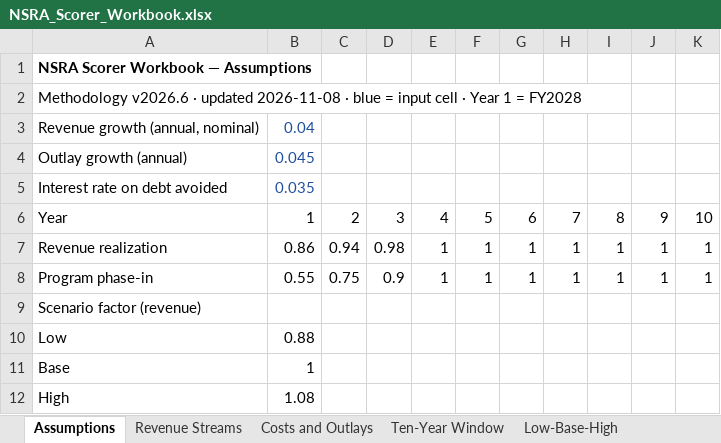
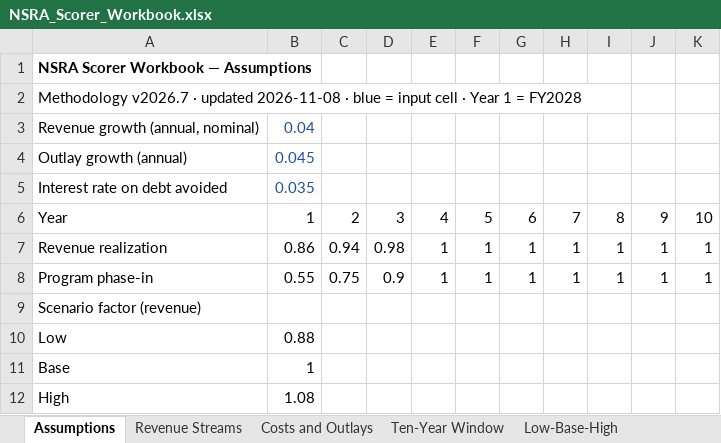
Before and after one commit to americanvault/theamericandeal, an Excel workbook: data/NSRA_Scorer_Workbook.xlsx, sheet Assumptions, drawn as a sheet; values as stored, in another font and other column widths than the file's, no borders; the diff names each change by its address in the sheet, - before the commit and + after, or states it on an @@ line.

```diff
--- a/data/NSRA_Scorer_Workbook.xlsx (sheet Assumptions)
+++ b/data/NSRA_Scorer_Workbook.xlsx (sheet Assumptions)
-A2: Methodology v2026.6 · updated…
+A2: Methodology v2026.7 · updated…
```
Also changed, not shown: sheet Costs and Outlays, sheet Ten-Year Window, sheet Low-Base-High, sheet Version History.
